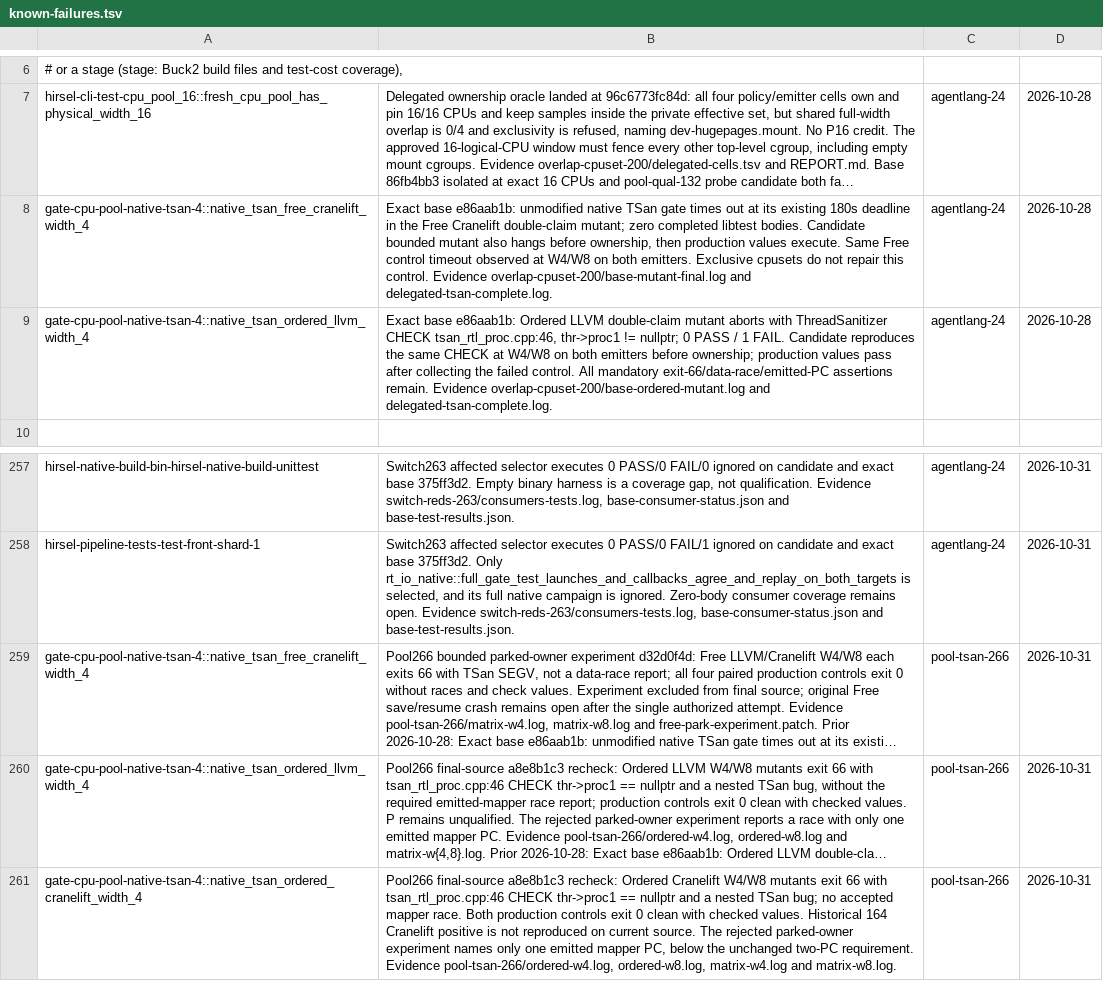
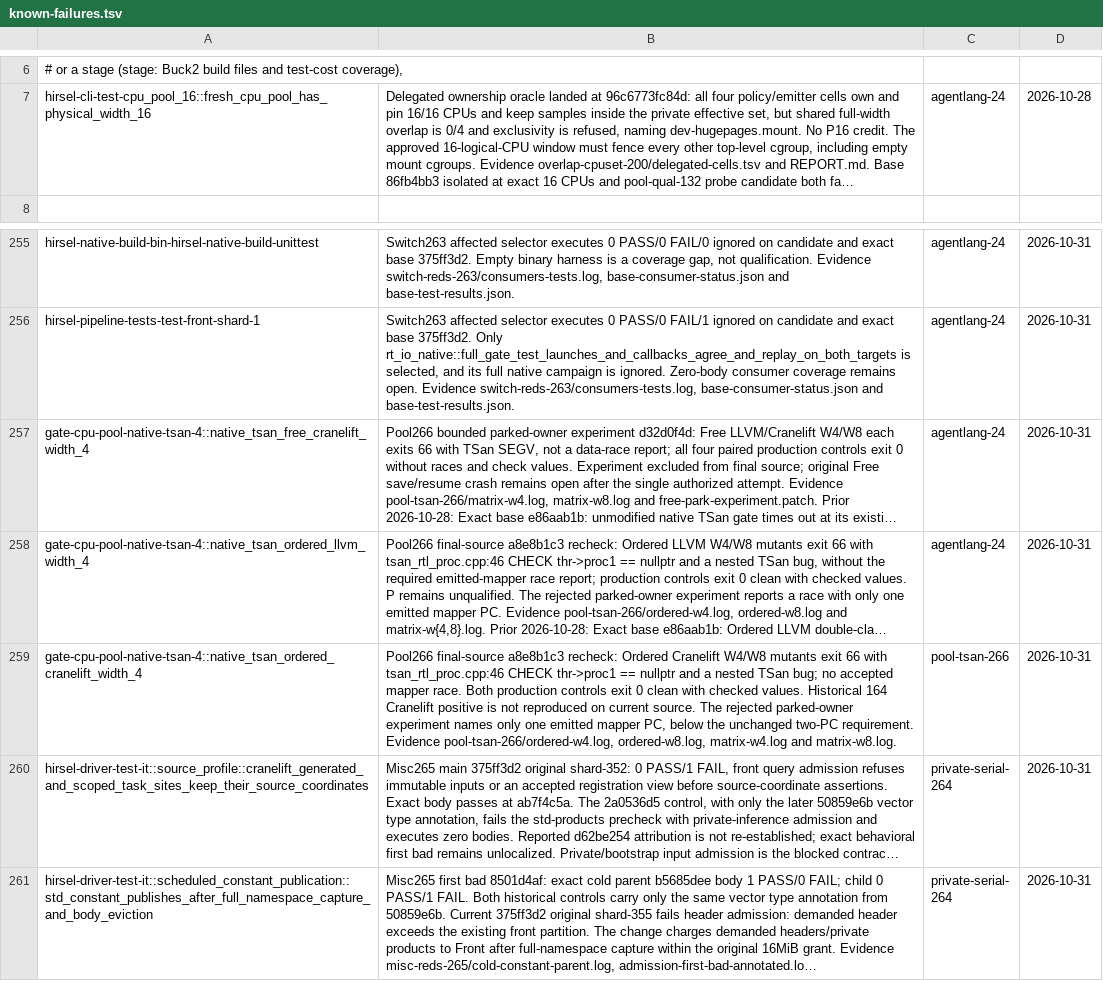
Before and after one commit to SamGalanakis/hirsel, a TSV file: tools/known-failures.tsv, drawn as a sheet; only a part is shown, gaps mark what is left out; the shorter side is filled out with more unchanged rows; long unchanged cells end in …; removed rows and columns are numbered as before the commit, all else as after; the diff names each change by its address in the sheet, - before the commit and + after, or states it on an @@ line.

Commit message:
Keep one row per TSan mutant cell, owned by the orchestrator

```diff
--- a/tools/known-failures.tsv
+++ b/tools/known-failures.tsv
-row 8: gate-cpu-pool-native-tsan-4::native_tsan_free_cranelift_width_4 | Exact base e86aab1b: unmodified native TSan gate times out at its existing 180s deadline in the Free Cranelift double-claim mutant; zero completed libtest bodies. Candidate bounded mutant also hangs before ownership, then production values execute. Same Free control timeout observed at W4/W8 on both emitters. Exclusive cpusets do not repair this control. Evidence overlap-cpuset-200/base-mutant-final.log and delegated-tsan-complete.log. | agentlang-24 | 2026-10-28
-row 9: gate-cpu-pool-native-tsan-4::native_tsan_ordered_llvm_width_4 | Exact base e86aab1b: Ordered LLVM double-claim mutant aborts with ThreadSanitizer CHECK tsan_rtl_proc.cpp:46, thr->proc1 != nullptr; 0 PASS / 1 FAIL. Candidate reproduces the same CHECK at W4/W8 on both emitters before ownership; production values pass after collecting the failed control. All mandatory exit-66/data-race/emitted-PC assertions remain. Evidence overlap-cpuset-200/base-ordered-mutant.log and delegated-tsan-complete.log. | agentlang-24 | 2026-10-28
-C257:C258: pool-tsan-266
+C257:C258: agentlang-24
```
